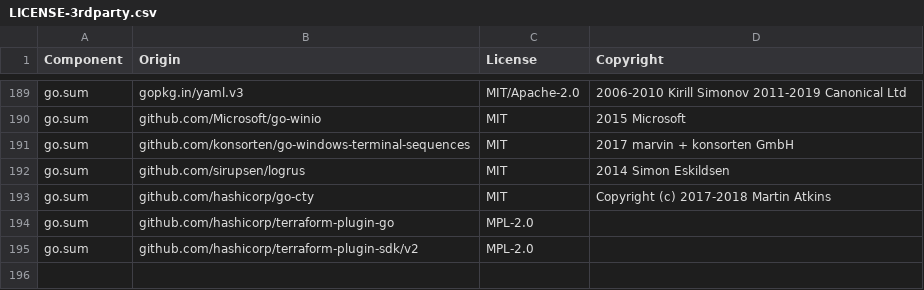
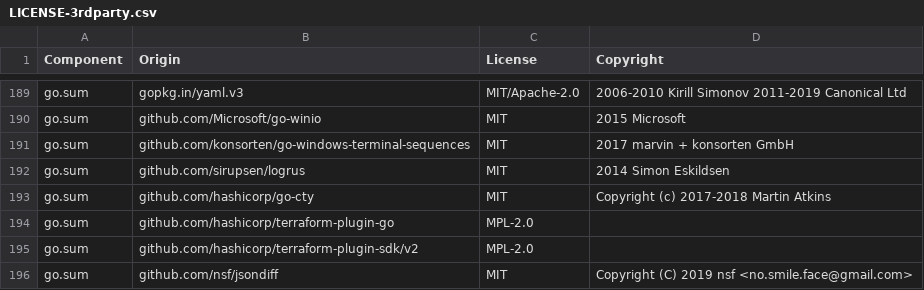
Before and after one commit to DataDog/terraform-provider-datadog, a CSV file: LICENSE-3rdparty.csv, drawn as a sheet; only a part is shown, gaps mark what is left out; the diff names each change by its address in the sheet, - before the commit and + after, or states it on an @@ line.

Commit message:
lint and update  3rd party licenses

```diff
--- a/LICENSE-3rdparty.csv
+++ b/LICENSE-3rdparty.csv
+row 196: go.sum | github.com/nsf/jsondiff | MIT | Copyright (C) 2019 nsf <no.smile.face@gmail.com>
```
Also changed, not shown: 2 other files.
